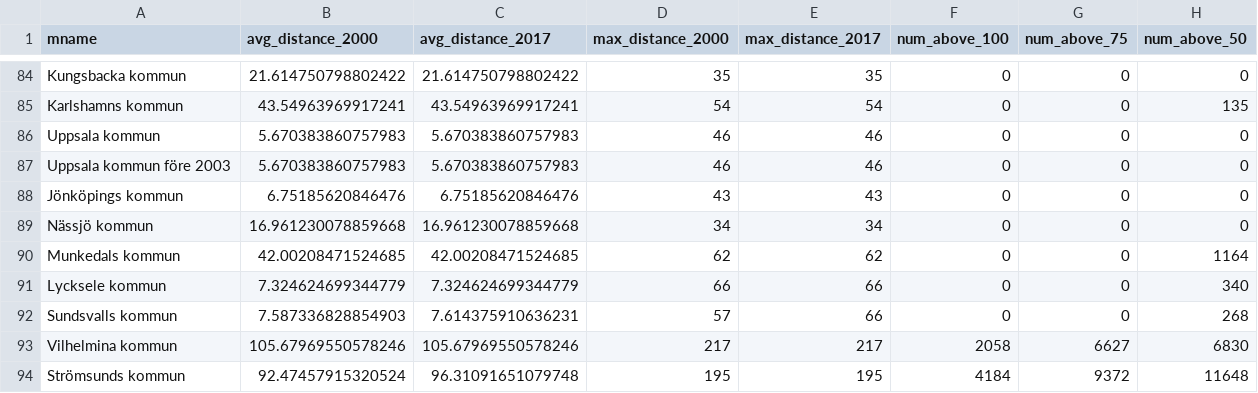
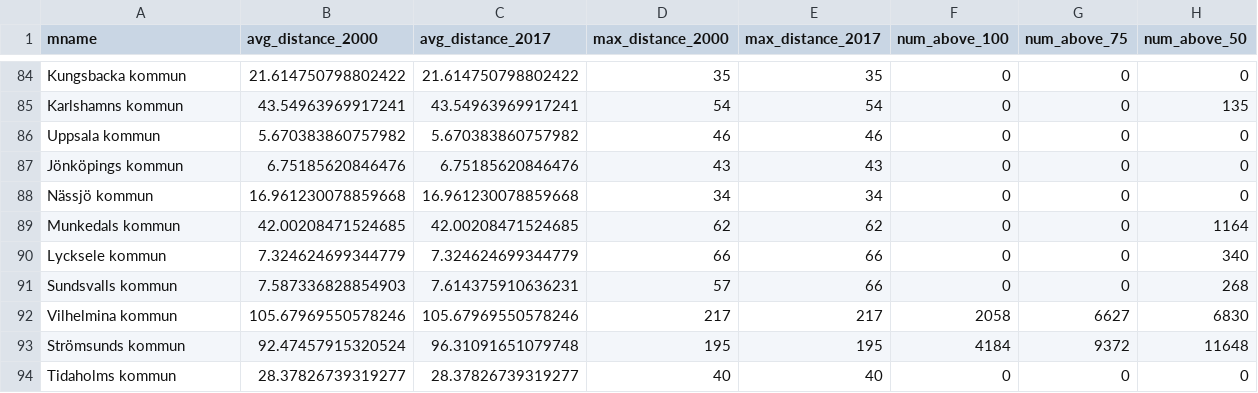
Before and after one commit to jplusplus/bb, a CSV file: municipality_indicators.csv, drawn as a sheet; only a part is shown, gaps mark what is left out; the shorter side is filled out with more unchanged rows.

Commit message:
really, really fix Uppsala bug

```diff
--- a/municipality_indicators.csv
+++ b/municipality_indicators.csv
@@ -85,4 +85,3 @@ Kungsbacka kommun,21.614750798802422,21.614750798802422,35,35,0,0,0
 Karlshamns kommun,43.54963969917241,43.54963969917241,54,54,0,0,135
-Uppsala kommun,5.670383860757983,5.670383860757983,46,46,0,0,0
-Uppsala kommun före 2003,5.670383860757983,5.670383860757983,46,46,0,0,0
+Uppsala kommun,5.670383860757982,5.670383860757982,46,46,0,0,0
 Jönköpings kommun,6.75185620846476,6.75185620846476,43,43,0,0,0
```
Also changed, not shown: 2 other files.
